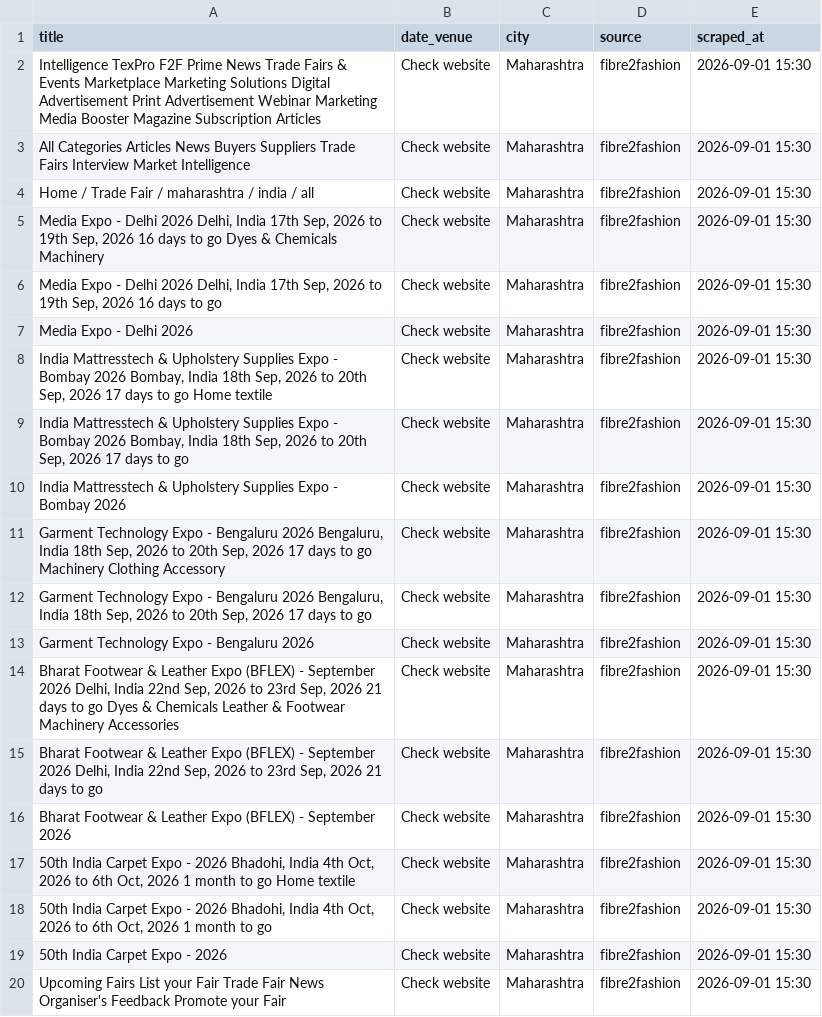
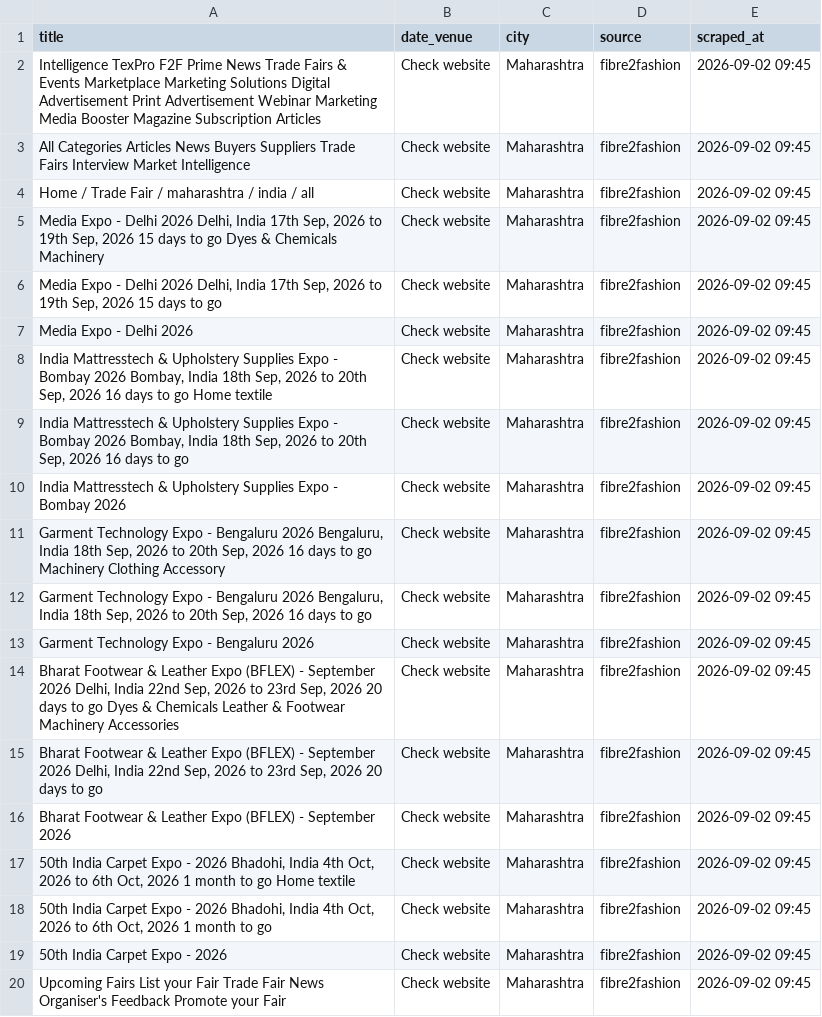
Before and after one commit to Customer-Delight/mh-exhibitions-scraper, a CSV file: exhibitions.csv, drawn as a sheet.

```diff
--- a/exhibitions.csv
+++ b/exhibitions.csv
@@ -1,20 +1,20 @@
 title,date_venue,city,source,scraped_at
-Intelligence TexPro F2F Prime News Trade Fairs & Events Marketplace Marketing Solutions Digital Advertisement Print Advertisement Webinar Marketing Media Booster Magazine Subscription Articles,Check website,Maharashtra,fibre2fashion,2026-09-01 15:30
-All Categories Articles News Buyers Suppliers Trade Fairs Interview Market Intelligence,Check website,Maharashtra,fibre2fashion,2026-09-01 15:30
-Home / Trade Fair / maharashtra / india / all,Check website,Maharashtra,fibre2fashion,2026-09-01 15:30
-"Media Expo - Delhi 2026 Delhi, India 17th Sep, 2026 to 19th Sep, 2026 16 days to go Dyes & Chemicals Machinery",Check website,Maharashtra,fibre2fashion,2026-09-01 15:30
-"Media Expo - Delhi 2026 Delhi, India 17th Sep, 2026 to 19th Sep, 2026 16 days to go",Check website,Maharashtra,fibre2fashion,2026-09-01 15:30
-Media Expo - Delhi 2026,Check website,Maharashtra,fibre2fashion,2026-09-01 15:30
-"India Mattresstech & Upholstery Supplies Expo - Bombay 2026 Bombay, India 18th Sep, 2026 to 20th Sep, 2026 17 days to go Home textile",Check website,Maharashtra,fibre2fashion,2026-09-01 15:30
-"India Mattresstech & Upholstery Supplies Expo - Bombay 2026 Bombay, India 18th Sep, 2026 to 20th Sep, 2026 17 days to go",Check website,Maharashtra,fibre2fashion,2026-09-01 15:30
-India Mattresstech & Upholstery Supplies Expo - Bombay 2026,Check website,Maharashtra,fibre2fashion,2026-09-01 15:30
-"Garment Technology Expo - Bengaluru 2026 Bengaluru, India 18th Sep, 2026 to 20th Sep, 2026 17 days to go Machinery Clothing Accessory",Check website,Maharashtra,fibre2fashion,2026-09-01 15:30
-"Garment Technology Expo - Bengaluru 2026 Bengaluru, India 18th Sep, 2026 to 20th Sep, 2026 17 days to go",Check website,Maharashtra,fibre2fashion,2026-09-01 15:30
-Garment Technology Expo - Bengaluru 2026,Check website,Maharashtra,fibre2fashion,2026-09-01 15:30
-"Bharat Footwear & Leather Expo (BFLEX) - September 2026 Delhi, India 22nd Sep, 2026 to 23rd Sep, 2026 21 days to go Dyes & Chemicals Leather & Footwear Machinery Accessories",Check website,Maharashtra,fibre2fashion,2026-09-01 15:30
-"Bharat Footwear & Leather Expo (BFLEX) - September 2026 Delhi, India 22nd Sep, 2026 to 23rd Sep, 2026 21 days to go",Check website,Maharashtra,fibre2fashion,2026-09-01 15:30
-Bharat Footwear & Leather Expo (BFLEX) - September 2026,Check website,Maharashtra,fibre2fashion,2026-09-01 15:30
-"50th India Carpet Expo - 2026 Bhadohi, India 4th Oct, 2026 to 6th Oct, 2026 1 month to go Home textile",Check website,Maharashtra,fibre2fashion,2026-09-01 15:30
-"50th India Carpet Expo - 2026 Bhadohi, India 4th Oct, 2026 to 6th Oct, 2026 1 month to go",Check website,Maharashtra,fibre2fashion,2026-09-01 15:30
-50th India Carpet Expo - 2026,Check website,Maharashtra,fibre2fashion,2026-09-01 15:30
-Upcoming Fairs List your Fair Trade Fair News Organiser's Feedback Promote your Fair,Check website,Maharashtra,fibre2fashion,2026-09-01 15:30
+Intelligence TexPro F2F Prime News Trade Fairs & Events Marketplace Marketing Solutions Digital Advertisement Print Advertisement Webinar Marketing Media Booster Magazine Subscription Articles,Check website,Maharashtra,fibre2fashion,2026-09-02 09:45
+All Categories Articles News Buyers Suppliers Trade Fairs Interview Market Intelligence,Check website,Maharashtra,fibre2fashion,2026-09-02 09:45
+Home / Trade Fair / maharashtra / india / all,Check website,Maharashtra,fibre2fashion,2026-09-02 09:45
+"Media Expo - Delhi 2026 Delhi, India 17th Sep, 2026 to 19th Sep, 2026 15 days to go Dyes & Chemicals Machinery",Check website,Maharashtra,fibre2fashion,2026-09-02 09:45
+"Media Expo - Delhi 2026 Delhi, India 17th Sep, 2026 to 19th Sep, 2026 15 days to go",Check website,Maharashtra,fibre2fashion,2026-09-02 09:45
+Media Expo - Delhi 2026,Check website,Maharashtra,fibre2fashion,2026-09-02 09:45
+"India Mattresstech & Upholstery Supplies Expo - Bombay 2026 Bombay, India 18th Sep, 2026 to 20th Sep, 2026 16 days to go Home textile",Check website,Maharashtra,fibre2fashion,2026-09-02 09:45
+"India Mattresstech & Upholstery Supplies Expo - Bombay 2026 Bombay, India 18th Sep, 2026 to 20th Sep, 2026 16 days to go",Check website,Maharashtra,fibre2fashion,2026-09-02 09:45
+India Mattresstech & Upholstery Supplies Expo - Bombay 2026,Check website,Maharashtra,fibre2fashion,2026-09-02 09:45
+"Garment Technology Expo - Bengaluru 2026 Bengaluru, India 18th Sep, 2026 to 20th Sep, 2026 16 days to go Machinery Clothing Accessory",Check website,Maharashtra,fibre2fashion,2026-09-02 09:45
+"Garment Technology Expo - Bengaluru 2026 Bengaluru, India 18th Sep, 2026 to 20th Sep, 2026 16 days to go",Check website,Maharashtra,fibre2fashion,2026-09-02 09:45
+Garment Technology Expo - Bengaluru 2026,Check website,Maharashtra,fibre2fashion,2026-09-02 09:45
+"Bharat Footwear & Leather Expo (BFLEX) - September 2026 Delhi, India 22nd Sep, 2026 to 23rd Sep, 2026 20 days to go Dyes & Chemicals Leather & Footwear Machinery Accessories",Check website,Maharashtra,fibre2fashion,2026-09-02 09:45
+"Bharat Footwear & Leather Expo (BFLEX) - September 2026 Delhi, India 22nd Sep, 2026 to 23rd Sep, 2026 20 days to go",Check website,Maharashtra,fibre2fashion,2026-09-02 09:45
+Bharat Footwear & Leather Expo (BFLEX) - September 2026,Check website,Maharashtra,fibre2fashion,2026-09-02 09:45
+"50th India Carpet Expo - 2026 Bhadohi, India 4th Oct, 2026 to 6th Oct, 2026 1 month to go Home textile",Check website,Maharashtra,fibre2fashion,2026-09-02 09:45
+"50th India Carpet Expo - 2026 Bhadohi, India 4th Oct, 2026 to 6th Oct, 2026 1 month to go",Check website,Maharashtra,fibre2fashion,2026-09-02 09:45
+50th India Carpet Expo - 2026,Check website,Maharashtra,fibre2fashion,2026-09-02 09:45
+Upcoming Fairs List your Fair Trade Fair News Organiser's Feedback Promote your Fair,Check website,Maharashtra,fibre2fashion,2026-09-02 09:45
```
